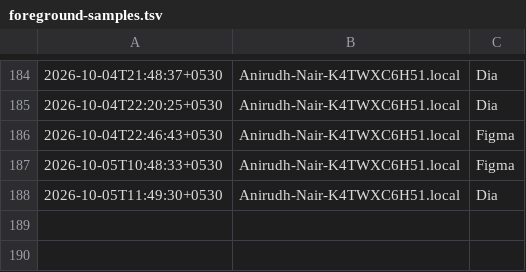
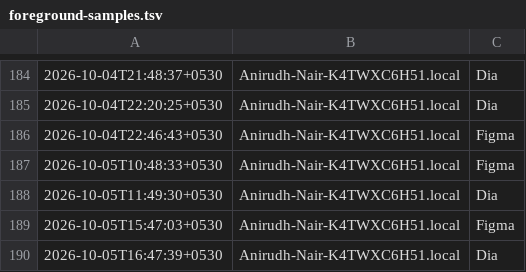
Before and after one commit to anirnair/daymeter, a TSV file: dashboard/public/foreground-samples.tsv, drawn as a sheet; only a part is shown, gaps mark what is left out.

```diff
--- a/dashboard/public/foreground-samples.tsv
+++ b/dashboard/public/foreground-samples.tsv
@@ -188 +188,3 @@
 2026-10-05T11:49:30+0530	Anirudh-Nair-K4TWXC6H51.local	Dia
+2026-10-05T15:47:03+0530	Anirudh-Nair-K4TWXC6H51.local	Figma
+2026-10-05T16:47:39+0530	Anirudh-Nair-K4TWXC6H51.local	Dia
```
Also changed, not shown: dashboard/foreground-samples.tsv, foreground-samples.tsv, 5 other files.
